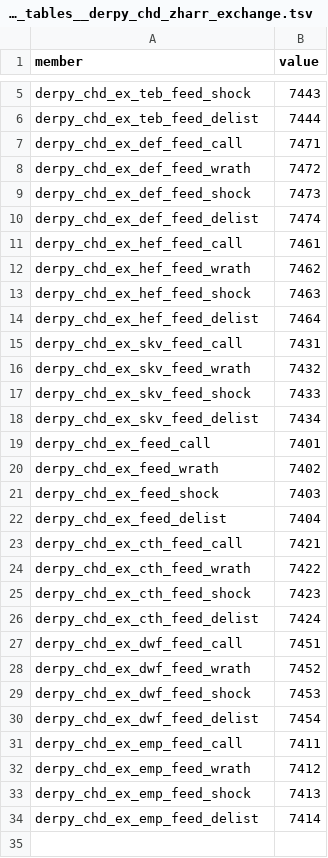
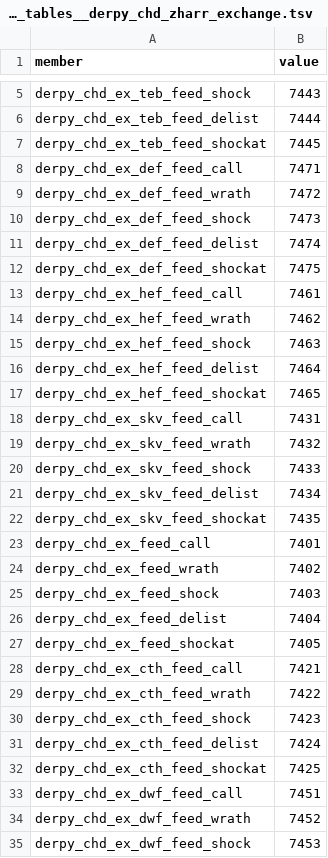
Before and after one commit to DerpyNewb/Grand-Trade-Exchange, a TSV file: Modding Files/source/zharr_exchange/campaign_group_member_criteria_values_tables__derpy_chd_zharr_exchange.tsv, drawn as a sheet; only a part is shown, gaps mark what is left out; the shorter side is filled out with more unchanged rows; the diff covers the shown part only.

```diff
--- a/Modding Files/source/zharr_exchange/campaign_group_member_criteria_values_tables__derpy_chd_zharr_exchange.tsv
+++ b/Modding Files/source/zharr_exchange/campaign_group_member_criteria_values_tables__derpy_chd_zharr_exchange.tsv
@@ -6,2 +6,3 @@ derpy_chd_ex_teb_feed_shock	7443
 derpy_chd_ex_teb_feed_delist	7444
+derpy_chd_ex_teb_feed_shockat	7445
 derpy_chd_ex_def_feed_call	7471
@@ -10,2 +11,3 @@ derpy_chd_ex_def_feed_shock	7473
 derpy_chd_ex_def_feed_delist	7474
+derpy_chd_ex_def_feed_shockat	7475
 derpy_chd_ex_hef_feed_call	7461
@@ -14,2 +16,3 @@ derpy_chd_ex_hef_feed_shock	7463
 derpy_chd_ex_hef_feed_delist	7464
+derpy_chd_ex_hef_feed_shockat	7465
 derpy_chd_ex_skv_feed_call	7431
@@ -18,2 +21,3 @@ derpy_chd_ex_skv_feed_shock	7433
 derpy_chd_ex_skv_feed_delist	7434
+derpy_chd_ex_skv_feed_shockat	7435
 derpy_chd_ex_feed_call	7401
@@ -22,2 +26,3 @@ derpy_chd_ex_feed_shock	7403
 derpy_chd_ex_feed_delist	7404
+derpy_chd_ex_feed_shockat	7405
 derpy_chd_ex_cth_feed_call	7421
@@ -26,2 +31,3 @@ derpy_chd_ex_cth_feed_shock	7423
 derpy_chd_ex_cth_feed_delist	7424
+derpy_chd_ex_cth_feed_shockat	7425
 derpy_chd_ex_dwf_feed_call	7451
```
Also changed, not shown: 2 added rows elsewhere in this file, Modding Files/source/zharr_exchange/campaign_group_members_tables__derpy_chd_zharr_exchange.tsv, Modding Files/source/zharr_exchange/campaign_groups_tables__derpy_chd_zharr_exchange.tsv, 18 other files.
